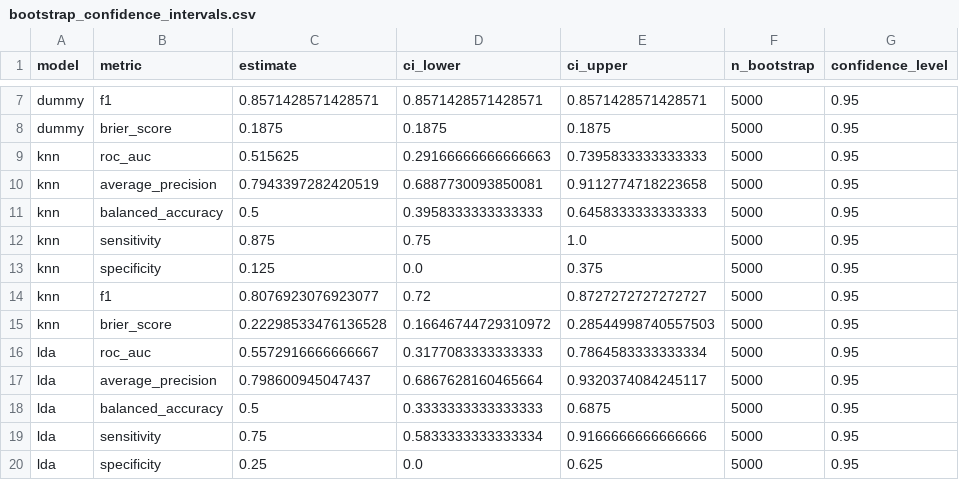
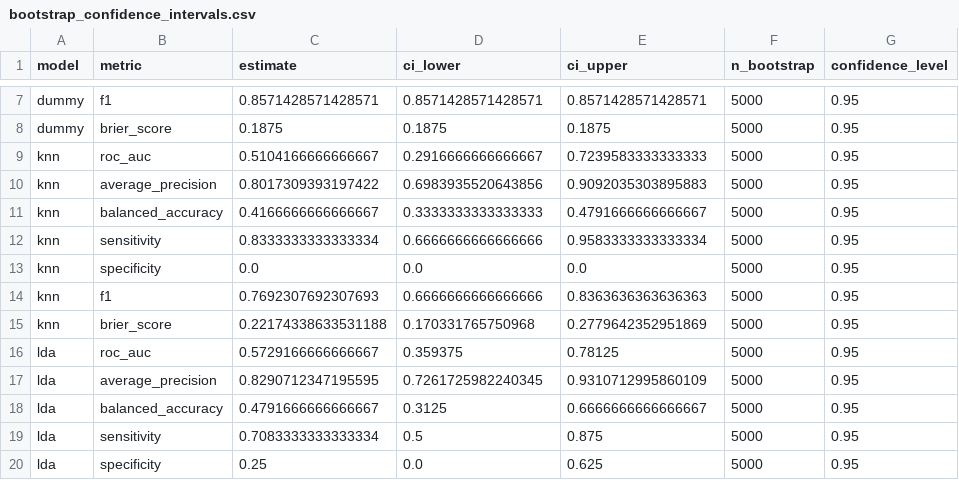
Before and after one commit to PulgaLuca/eeg-ms-mlops, a CSV file: reports/tables/model_evaluation/bootstrap_confidence_intervals.csv, drawn as a sheet; only a part is shown, gaps mark what is left out; the diff covers the shown part only.

```diff
--- a/reports/tables/model_evaluation/bootstrap_confidence_intervals.csv
+++ b/reports/tables/model_evaluation/bootstrap_confidence_intervals.csv
@@ -8,13 +8,13 @@ dummy,f1,0.8571428571428571,0.8571428571428571,0.8571428571428571,5000,0.95
 dummy,brier_score,0.1875,0.1875,0.1875,5000,0.95
-knn,roc_auc,0.515625,0.29166666666666663,0.7395833333333333,5000,0.95
-knn,average_precision,0.7943397282420519,0.6887730093850081,0.9112774718223658,5000,0.95
-knn,balanced_accuracy,0.5,0.3958333333333333,0.6458333333333333,5000,0.95
-knn,sensitivity,0.875,0.75,1.0,5000,0.95
-knn,specificity,0.125,0.0,0.375,5000,0.95
-knn,f1,0.8076923076923077,0.72,0.8727272727272727,5000,0.95
-knn,brier_score,0.22298533476136528,0.16646744729310972,0.28544998740557503,5000,0.95
-lda,roc_auc,0.5572916666666667,0.3177083333333333,0.7864583333333334,5000,0.95
-lda,average_precision,0.798600945047437,0.6867628160465664,0.9320374084245117,5000,0.95
-lda,balanced_accuracy,0.5,0.3333333333333333,0.6875,5000,0.95
-lda,sensitivity,0.75,0.5833333333333334,0.9166666666666666,5000,0.95
+knn,roc_auc,0.5104166666666667,0.2916666666666667,0.7239583333333333,5000,0.95
+knn,average_precision,0.8017309393197422,0.6983935520643856,0.9092035303895883,5000,0.95
+knn,balanced_accuracy,0.4166666666666667,0.3333333333333333,0.4791666666666667,5000,0.95
+knn,sensitivity,0.8333333333333334,0.6666666666666666,0.9583333333333334,5000,0.95
+knn,specificity,0.0,0.0,0.0,5000,0.95
+knn,f1,0.7692307692307693,0.6666666666666666,0.8363636363636363,5000,0.95
+knn,brier_score,0.22174338633531188,0.170331765750968,0.2779642352951869,5000,0.95
+lda,roc_auc,0.5729166666666667,0.359375,0.78125,5000,0.95
+lda,average_precision,0.8290712347195595,0.7261725982240345,0.9310712995860109,5000,0.95
+lda,balanced_accuracy,0.4791666666666667,0.3125,0.6666666666666667,5000,0.95
+lda,sensitivity,0.7083333333333334,0.5,0.875,5000,0.95
 lda,specificity,0.25,0.0,0.625,5000,0.95
```
Also changed, not shown: 42 edited cells elsewhere in this file, artifacts/metrics/nested_cv_fold_metrics.csv, artifacts/predictions/nested_cv_predictions.csv, 23 other files.
